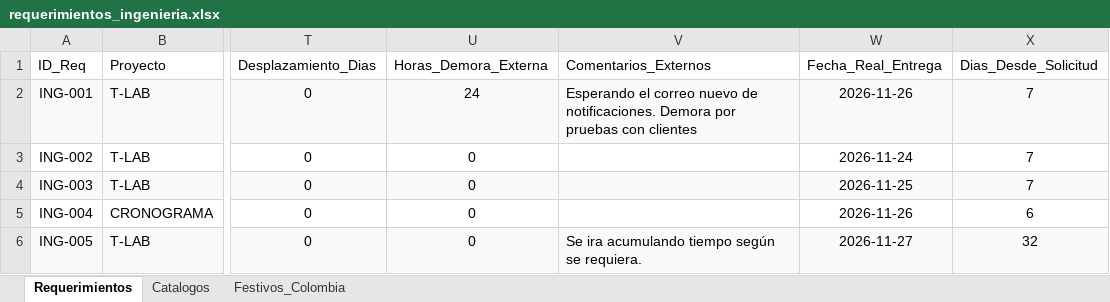
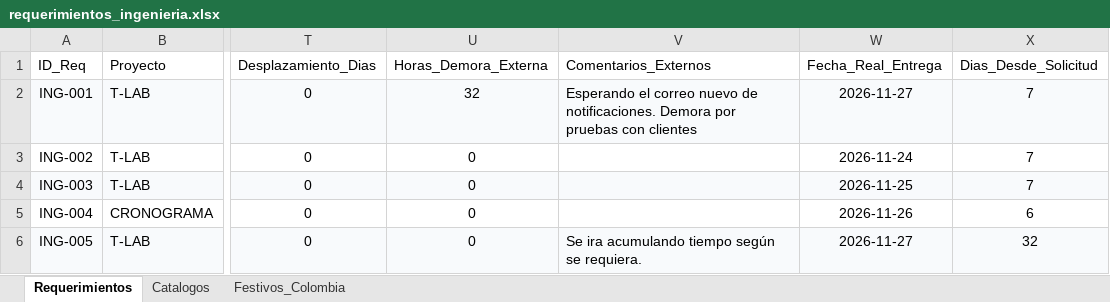
Before and after one commit to morenomolinasamantha-wq/control-avance-ingenieria, an Excel workbook: requerimientos_ingenieria.xlsx, sheet Requerimientos, drawn as a sheet; only a part is shown, gaps mark what is left out; values as stored, in another font and other column widths than the file's, no borders; the diff names each change by its address in the sheet, - before the commit and + after, or states it on an @@ line.

Commit message:
[skip ci] Actualizar requerimientos_ingenieria.xlsx desde tablero web

```diff
--- a/requerimientos_ingenieria.xlsx (sheet Requerimientos)
+++ b/requerimientos_ingenieria.xlsx (sheet Requerimientos)
-U2 (Horas_Demora_Externa): 24
+U2 (Horas_Demora_Externa): 32
-W2 (Fecha_Real_Entrega): 2026-11-26
+W2 (Fecha_Real_Entrega): 2026-11-27
```
